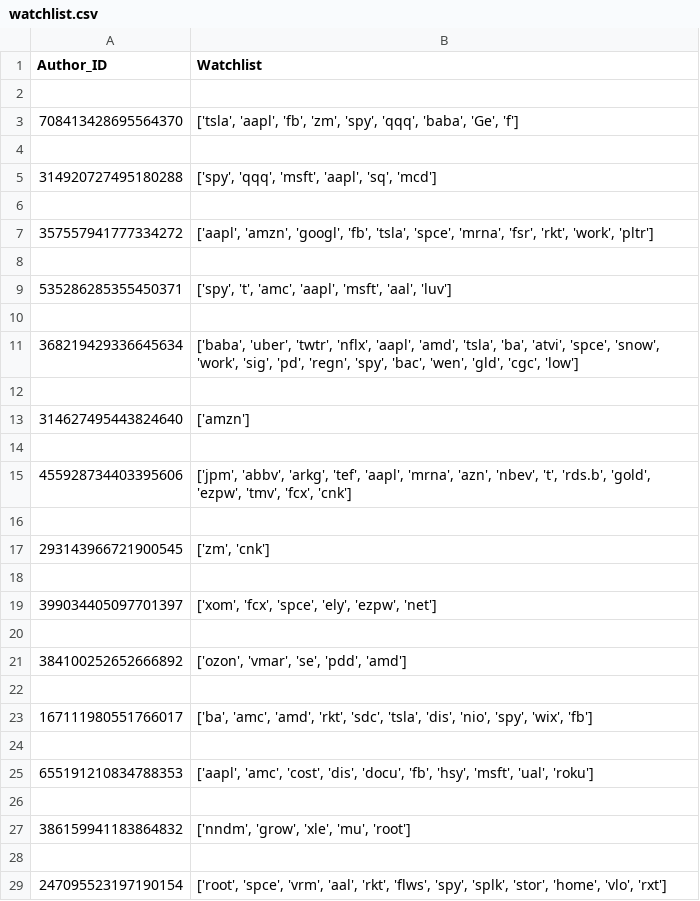
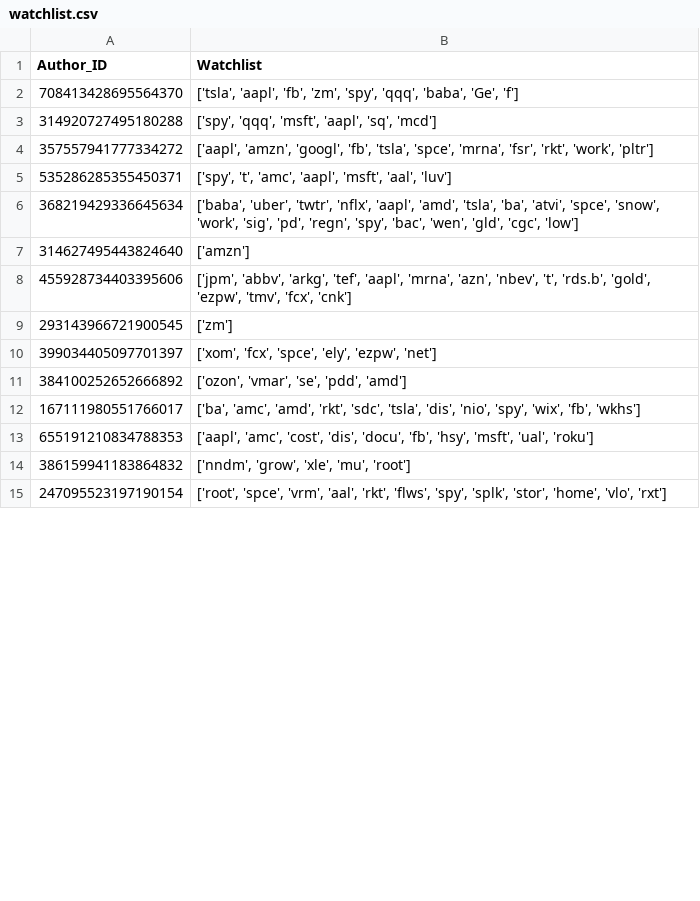
Before and after one commit to xConde/Condo, a CSV file: doc/watchlist.csv, drawn as a sheet; only a part is shown; the diff covers the shown part only.

```diff
--- a/doc/watchlist.csv
+++ b/doc/watchlist.csv
@@ -1,29 +1,15 @@
 Author_ID,Watchlist
-
 708413428695564370,"['tsla', 'aapl', 'fb', 'zm', 'spy', 'qqq', 'baba', 'Ge', 'f']"
-
 314920727495180288,"['spy', 'qqq', 'msft', 'aapl', 'sq', 'mcd']"
-
 357557941777334272,"['aapl', 'amzn', 'googl', 'fb', 'tsla', 'spce', 'mrna', 'fsr', 'rkt', 'work', 'pltr']"
-
 535286285355450371,"['spy', 't', 'amc', 'aapl', 'msft', 'aal', 'luv']"
-
 368219429336645634,"['baba', 'uber', 'twtr', 'nflx', 'aapl', 'amd', 'tsla', 'ba', 'atvi', 'spce', 'snow', 'work', 'sig', 'pd', 'regn', 'spy', 'bac', 'wen', 'gld', 'cgc', 'low']"
-
 314627495443824640,['amzn']
-
 455928734403395606,"['jpm', 'abbv', 'arkg', 'tef', 'aapl', 'mrna', 'azn', 'nbev', 't', 'rds.b', 'gold', 'ezpw', 'tmv', 'fcx', 'cnk']"
-
-293143966721900545,"['zm', 'cnk']"
-
+293143966721900545,['zm']
 399034405097701397,"['xom', 'fcx', 'spce', 'ely', 'ezpw', 'net']"
-
 384100252652666892,"['ozon', 'vmar', 'se', 'pdd', 'amd']"
-
-167111980551766017,"['ba', 'amc', 'amd', 'rkt', 'sdc', 'tsla', 'dis', 'nio', 'spy', 'wix', 'fb']"
-
+167111980551766017,"['ba', 'amc', 'amd', 'rkt', 'sdc', 'tsla', 'dis', 'nio', 'spy', 'wix', 'fb', 'wkhs']"
 655191210834788353,"['aapl', 'amc', 'cost', 'dis', 'docu', 'fb', 'hsy', 'msft', 'ual', 'roku']"
-
 386159941183864832,"['nndm', 'grow', 'xle', 'mu', 'root']"
-
 247095523197190154,"['root', 'spce', 'vrm', 'aal', 'rkt', 'flws', 'spy', 'splk', 'stor', 'home', 'vlo', 'rxt']"
```
Also changed, not shown: 1 removed row and 1 edited cell elsewhere in this file, doc/stocks_mentioned.csv.
